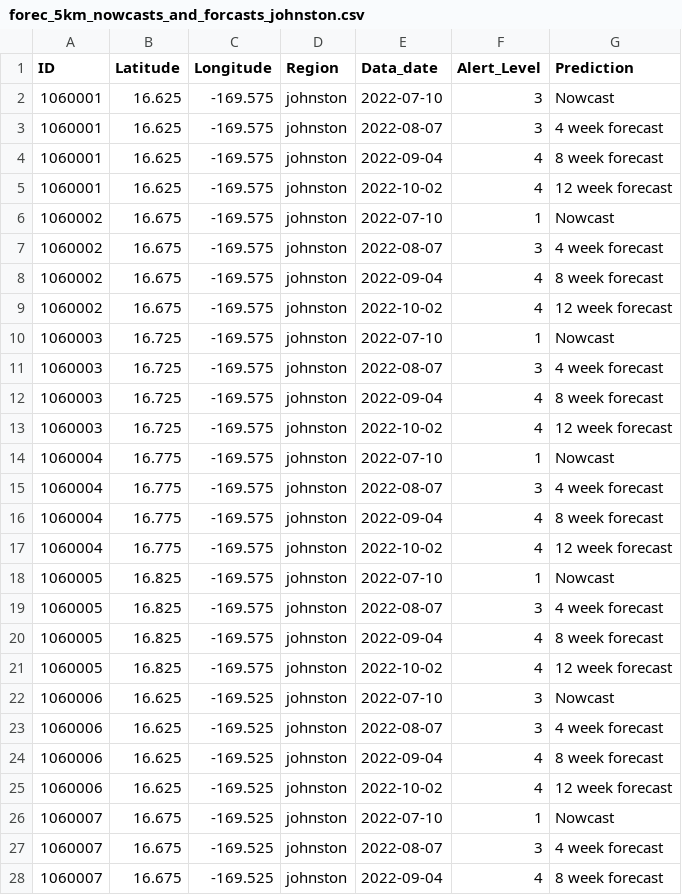
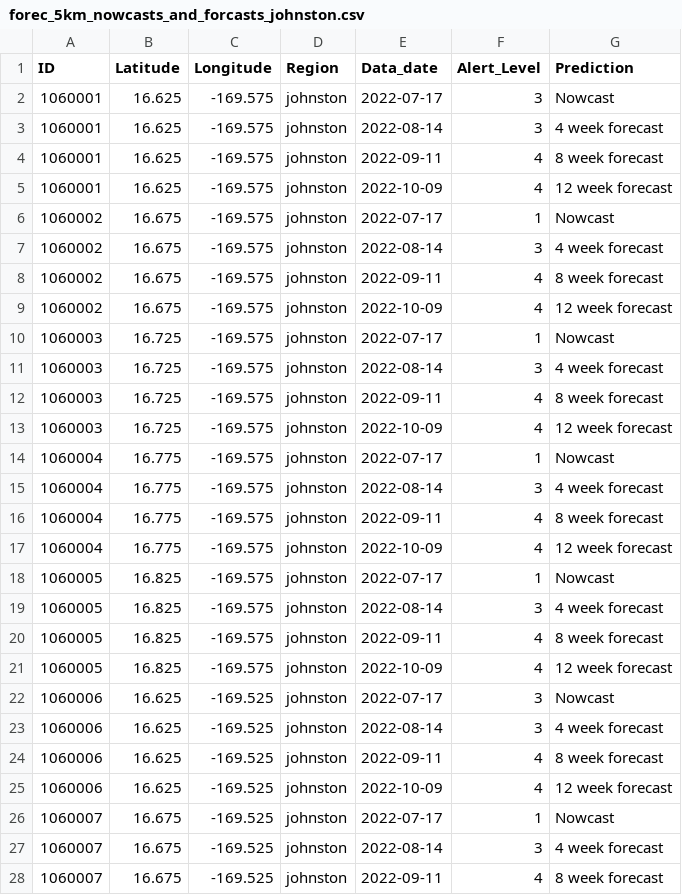
Before and after one commit to jms5151/Fore-C_v2, a CSV file: Fore-C_v2/operational/crw_outputs/forec_5km_nowcasts_and_forcasts_johnston.csv, drawn as a sheet; only a part is shown; the diff covers the shown part only.

```diff
--- a/Fore-C_v2/operational/crw_outputs/forec_5km_nowcasts_and_forcasts_johnston.csv
+++ b/Fore-C_v2/operational/crw_outputs/forec_5km_nowcasts_and_forcasts_johnston.csv
@@ -1,28 +1,28 @@
 ID,Latitude,Longitude,Region,Data_date,Alert_Level,Prediction
-1060001,16.625,-169.575,johnston,2022-07-10,3,Nowcast
-1060001,16.625,-169.575,johnston,2022-08-07,3,4 week forecast
-1060001,16.625,-169.575,johnston,2022-09-04,4,8 week forecast
-1060001,16.625,-169.575,johnston,2022-10-02,4,12 week forecast
-1060002,16.675,-169.575,johnston,2022-07-10,1,Nowcast
-1060002,16.675,-169.575,johnston,2022-08-07,3,4 week forecast
-1060002,16.675,-169.575,johnston,2022-09-04,4,8 week forecast
-1060002,16.675,-169.575,johnston,2022-10-02,4,12 week forecast
-1060003,16.725,-169.575,johnston,2022-07-10,1,Nowcast
-1060003,16.725,-169.575,johnston,2022-08-07,3,4 week forecast
-1060003,16.725,-169.575,johnston,2022-09-04,4,8 week forecast
-1060003,16.725,-169.575,johnston,2022-10-02,4,12 week forecast
-1060004,16.775,-169.575,johnston,2022-07-10,1,Nowcast
-1060004,16.775,-169.575,johnston,2022-08-07,3,4 week forecast
-1060004,16.775,-169.575,johnston,2022-09-04,4,8 week forecast
-1060004,16.775,-169.575,johnston,2022-10-02,4,12 week forecast
-1060005,16.825,-169.575,johnston,2022-07-10,1,Nowcast
-1060005,16.825,-169.575,johnston,2022-08-07,3,4 week forecast
-1060005,16.825,-169.575,johnston,2022-09-04,4,8 week forecast
-1060005,16.825,-169.575,johnston,2022-10-02,4,12 week forecast
-1060006,16.625,-169.525,johnston,2022-07-10,3,Nowcast
-1060006,16.625,-169.525,johnston,2022-08-07,3,4 week forecast
-1060006,16.625,-169.525,johnston,2022-09-04,4,8 week forecast
-1060006,16.625,-169.525,johnston,2022-10-02,4,12 week forecast
-1060007,16.675,-169.525,johnston,2022-07-10,1,Nowcast
-1060007,16.675,-169.525,johnston,2022-08-07,3,4 week forecast
-1060007,16.675,-169.525,johnston,2022-09-04,4,8 week forecast
+1060001,16.625,-169.575,johnston,2022-07-17,3,Nowcast
+1060001,16.625,-169.575,johnston,2022-08-14,3,4 week forecast
+1060001,16.625,-169.575,johnston,2022-09-11,4,8 week forecast
+1060001,16.625,-169.575,johnston,2022-10-09,4,12 week forecast
+1060002,16.675,-169.575,johnston,2022-07-17,1,Nowcast
+1060002,16.675,-169.575,johnston,2022-08-14,3,4 week forecast
+1060002,16.675,-169.575,johnston,2022-09-11,4,8 week forecast
+1060002,16.675,-169.575,johnston,2022-10-09,4,12 week forecast
+1060003,16.725,-169.575,johnston,2022-07-17,1,Nowcast
+1060003,16.725,-169.575,johnston,2022-08-14,3,4 week forecast
+1060003,16.725,-169.575,johnston,2022-09-11,4,8 week forecast
+1060003,16.725,-169.575,johnston,2022-10-09,4,12 week forecast
+1060004,16.775,-169.575,johnston,2022-07-17,1,Nowcast
+1060004,16.775,-169.575,johnston,2022-08-14,3,4 week forecast
+1060004,16.775,-169.575,johnston,2022-09-11,4,8 week forecast
+1060004,16.775,-169.575,johnston,2022-10-09,4,12 week forecast
+1060005,16.825,-169.575,johnston,2022-07-17,1,Nowcast
+1060005,16.825,-169.575,johnston,2022-08-14,3,4 week forecast
+1060005,16.825,-169.575,johnston,2022-09-11,4,8 week forecast
+1060005,16.825,-169.575,johnston,2022-10-09,4,12 week forecast
+1060006,16.625,-169.525,johnston,2022-07-17,3,Nowcast
+1060006,16.625,-169.525,johnston,2022-08-14,3,4 week forecast
+1060006,16.625,-169.525,johnston,2022-09-11,4,8 week forecast
+1060006,16.625,-169.525,johnston,2022-10-09,4,12 week forecast
+1060007,16.675,-169.525,johnston,2022-07-17,1,Nowcast
+1060007,16.675,-169.525,johnston,2022-08-14,3,4 week forecast
+1060007,16.675,-169.525,johnston,2022-09-11,4,8 week forecast
```
Also changed, not shown: 66 edited cells elsewhere in this file, Fore-C_v2/operational/crw_outputs/forec_5km_nowcasts_and_forcasts_guam_cnmi.csv, Fore-C_v2/operational/crw_outputs/forec_5km_nowcasts_and_forcasts_hawaii.csv, 24 other files.
